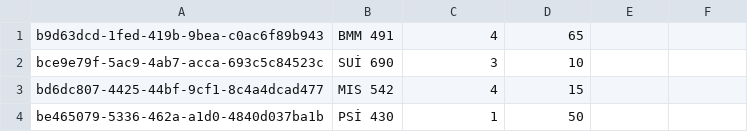
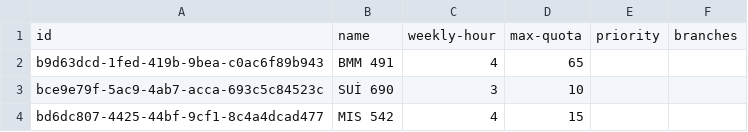
Before and after one commit to AlfaPigeon/Genetic-Algorithm-Lesson-Scheduler, a CSV file: Tables/Lesson.csv, drawn as a sheet; only a part is shown; the shorter side is filled out with more unchanged rows.

Commit message:
free time and table headers

```diff
--- a/Tables/Lesson.csv
+++ b/Tables/Lesson.csv
@@ -1 +1,2 @@
+id,name,weekly-hour,max-quota,priority,branches
 b9d63dcd-1fed-419b-9bea-c0ac6f89b943,BMM 491,4,65,,
```
Also changed, not shown: Tables/Room.csv, 1 other file.
